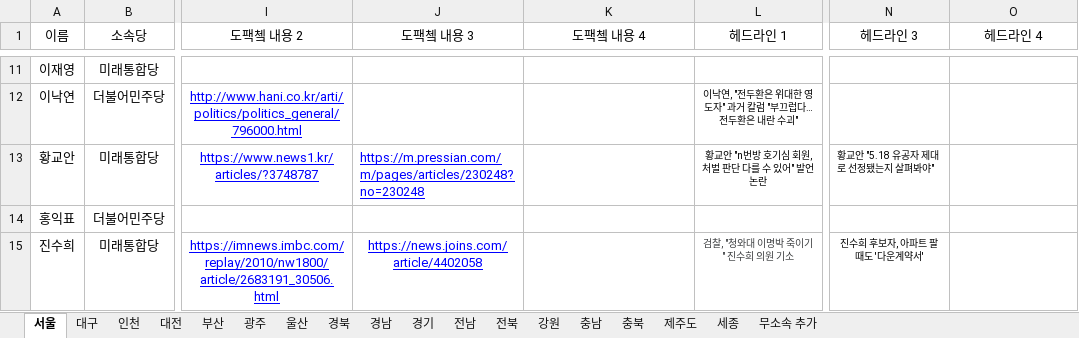
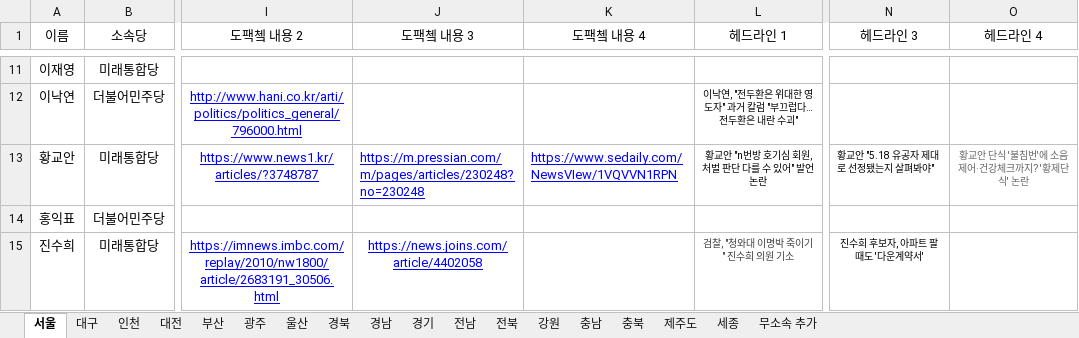
Before and after one commit to baeniel/nofactnovote, an Excel workbook: public/no_fact_no_vote.xlsx, sheet 서울, drawn as a sheet; only a part is shown, gaps mark what is left out; values as stored, in another font and other column widths than the file's, no borders; charts and pictures and conditional formats not drawn; the diff names each change by its address in the sheet, - before the commit and + after, or states it on an @@ line.

```diff
--- a/public/no_fact_no_vote.xlsx (sheet 서울)
+++ b/public/no_fact_no_vote.xlsx (sheet 서울)
-K13 (도팩쳌 내용 4): (empty)
+K13 (도팩쳌 내용 4): https://www.sedaily.com/NewsVIew/1VQVVN1RPN
-O13 (헤드라인 4): (empty)
+O13 (헤드라인 4): 황교안 단식 '불침번'에 소음제어·건강체크까지? '황제단식' 논란
```
Also changed, not shown: sheet 경남, 59 other files.
